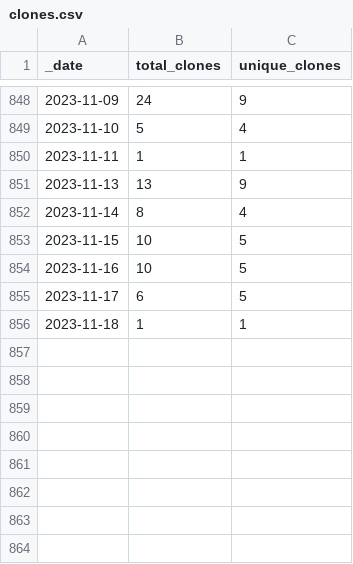
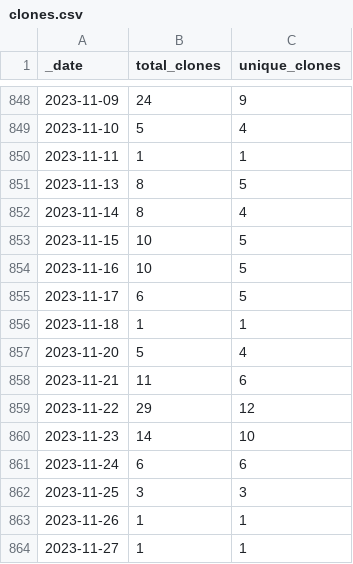
Before and after one commit to intel-secl/intel-secl, a CSV file: traffic/clones.csv, drawn as a sheet; only a part is shown, gaps mark what is left out.

Commit message:
GitHub traffic

```diff
--- a/traffic/clones.csv
+++ b/traffic/clones.csv
@@ -850,3 +850,3 @@ _date,total_clones,unique_clones
 2023-11-11,1,1
-2023-11-13,13,9
+2023-11-13,8,5
 2023-11-14,8,4
@@ -856 +856,9 @@ _date,total_clones,unique_clones
 2023-11-18,1,1
+2023-11-20,5,4
+2023-11-21,11,6
+2023-11-22,29,12
+2023-11-23,14,10
+2023-11-24,6,6
+2023-11-25,3,3
+2023-11-26,1,1
+2023-11-27,1,1
```
Also changed, not shown: traffic/views.csv, 1 other file.
